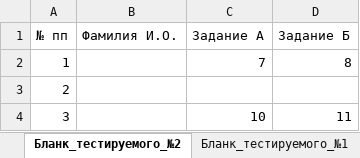
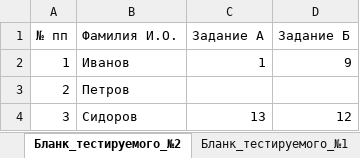
Before and after one commit to AlfaIV/gravyura, an Excel workbook: Гравюра.xlsm, sheet Бланк_тестируемого_№2, drawn as a sheet; values as stored, in another font and other column widths than the file's, no borders; table styles not drawn; the diff names each change by its address in the sheet, - before the commit and + after, or states it on an @@ line.

```diff
--- a/Гравюра.xlsm (sheet Бланк_тестируемого_№2)
+++ b/Гравюра.xlsm (sheet Бланк_тестируемого_№2)
-B2 (Фамилия И.О.): (empty)
+B2 (Фамилия И.О.): Иванов
-C2 (Задание А): 7
+C2 (Задание А): 1
-D2 (Задание Б): 8
+D2 (Задание Б): 9
-B3 (Фамилия И.О.): (empty)
+B3 (Фамилия И.О.): Петров
-B4 (Фамилия И.О.): (empty)
+B4 (Фамилия И.О.): Сидоров
-C4 (Задание А): 10
+C4 (Задание А): 13
-D4 (Задание Б): 11
+D4 (Задание Б): 12
```
Also changed, not shown: sheet А_D, sheet А_P, sheet Б_V, sheet Б_P, sheet А_V, sheet Б_D, 4 more sheets, charts or pictures.
